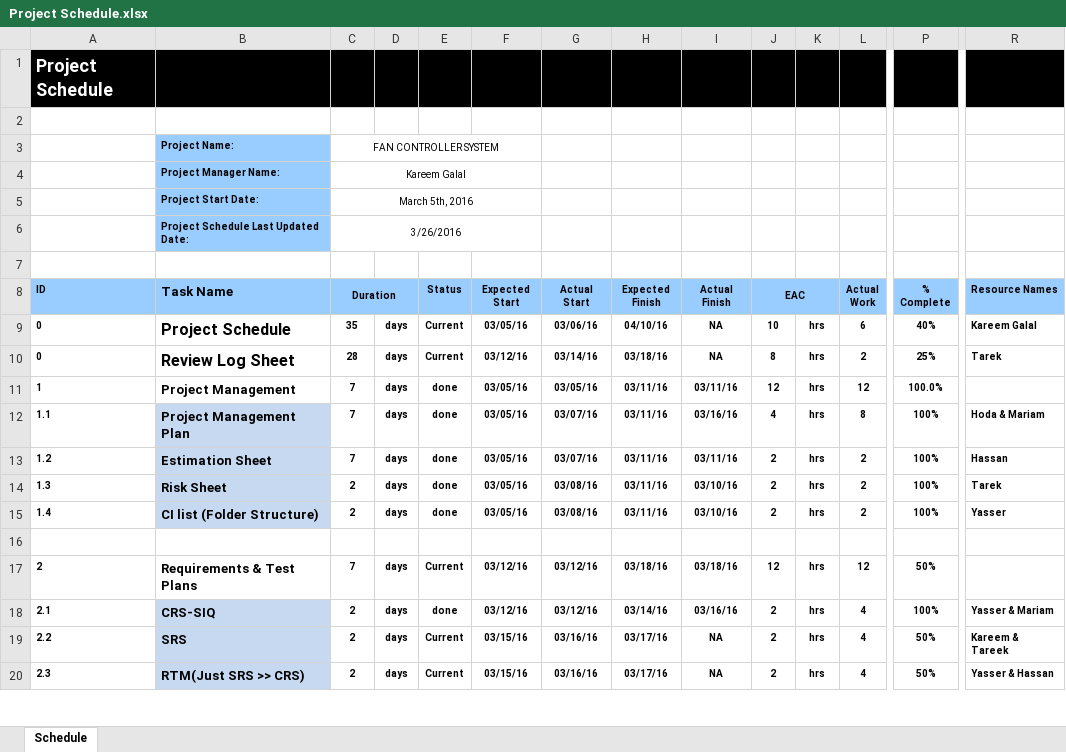
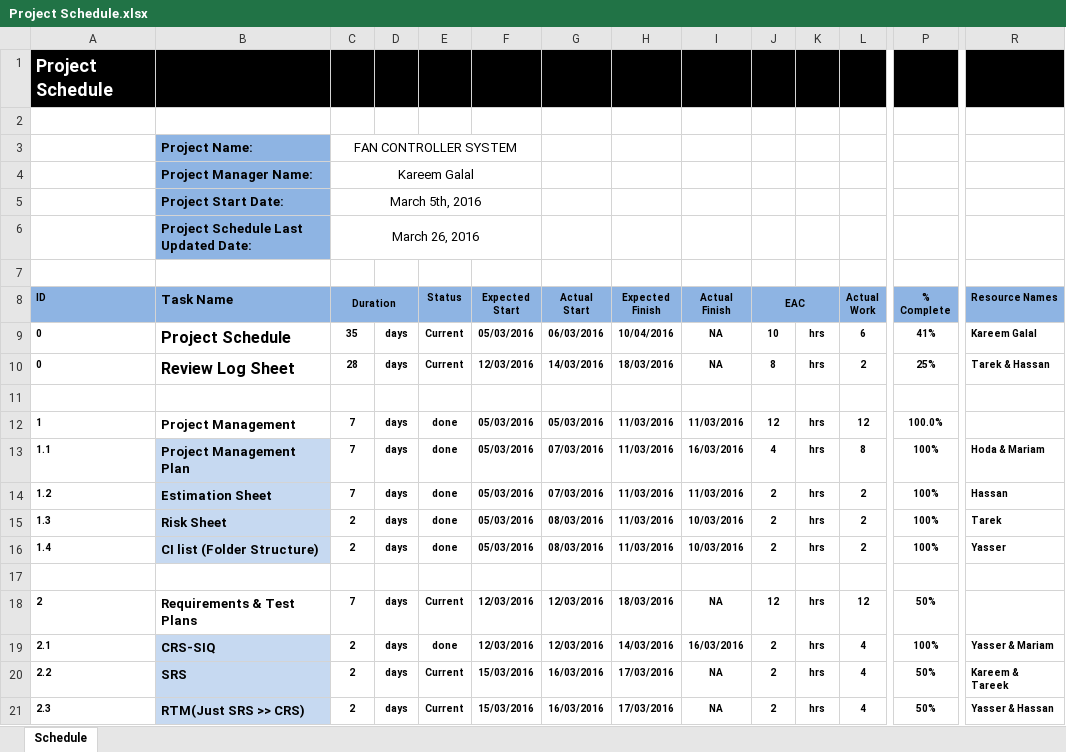
Before and after one commit to KareemGalal/Fan-Controller-System, an Excel workbook: Project Plan/Project Schedule.xlsx, sheet Schedule, drawn as a sheet; only a part is shown, gaps mark what is left out; values as stored, in another font and other column widths than the file's, no borders; addresses are those after the commit; rows hold the shown columns only; the diff covers the shown part only; the diff names each change by its address in the sheet, - before the commit and + after, or states it on an @@ line.

Commit message:
Complete the project schedule structure & Update it to the current state

```diff
--- a/Project Plan/Project Schedule.xlsx (sheet Schedule)
+++ b/Project Plan/Project Schedule.xlsx (sheet Schedule)
-B3:B6 fill: #99CCFF
+B3:B6 fill: #8EB4E3
@@ B3:C6 text size: larger @@
-C6 (Duration): 3/26/2016
+C6 (Duration): March 26, 2016
-A8:R8 fill: #99CCFF
+A8:R8 fill: #8EB4E3
-F9 (Expected Start): 03/05/16
+F9 (Expected Start): 05/03/2016
-G9 (Actual Start): 03/06/16
+G9 (Actual Start): 06/03/2016
-H9 (Expected Finish): 04/10/16
+H9 (Expected Finish): 10/04/2016
-P9 (% Complete): 40%
+P9 (% Complete): 41%
-F10 (Expected Start): 03/12/16
+F10 (Expected Start): 12/03/2016
-G10 (Actual Start): 03/14/16
+G10 (Actual Start): 14/03/2016
-H10 (Expected Finish): 03/18/16
+H10 (Expected Finish): 18/03/2016
-R10 (Resource Names): Tarek
+R10 (Resource Names): Tarek & Hassan
+row 11: (empty)
-F12:F16 (Expected Start): 03/05/16
+F12:F16 (Expected Start): 05/03/2016
-G12 (Actual Start): 03/05/16
+G12 (Actual Start): 05/03/2016
-H12:H16 (Expected Finish): 03/11/16
+H12:H16 (Expected Finish): 11/03/2016
-I12 (Actual Finish): 03/11/16
+I12 (Actual Finish): 11/03/2016
-G13:G14 (Actual Start): 03/07/16
+G13:G14 (Actual Start): 07/03/2016
-I13 (Actual Finish): 03/16/16
+I13 (Actual Finish): 16/03/2016
-I14 (Actual Finish): 03/11/16
+I14 (Actual Finish): 11/03/2016
-G15:G16 (Actual Start): 03/08/16
+G15:G16 (Actual Start): 08/03/2016
-I15:I16 (Actual Finish): 03/10/16
+I15:I16 (Actual Finish): 10/03/2016
-F18:F19 (Expected Start): 03/12/16
+F18:F19 (Expected Start): 12/03/2016
-G18:G19 (Actual Start): 03/12/16
+G18:G19 (Actual Start): 12/03/2016
-H18 (Expected Finish): 03/18/16
+H18 (Expected Finish): 18/03/2016
-I18 (Actual Finish): 03/18/16
+I18 (Actual Finish): NA
-H19 (Expected Finish): 03/14/16
+H19 (Expected Finish): 14/03/2016
-I19 (Actual Finish): 03/16/16
+I19 (Actual Finish): 16/03/2016
-F20:F21 (Expected Start): 03/15/16
+F20:F21 (Expected Start): 15/03/2016
-G20:G21 (Actual Start): 03/16/16
+G20:G21 (Actual Start): 16/03/2016
-H20:H21 (Expected Finish): 03/17/16
+H20:H21 (Expected Finish): 17/03/2016
```
Also changed, not shown: 5 added rows, 48 removed rows, 62 edited cells and cell formats elsewhere in this sheet, formulas that keep their value.
